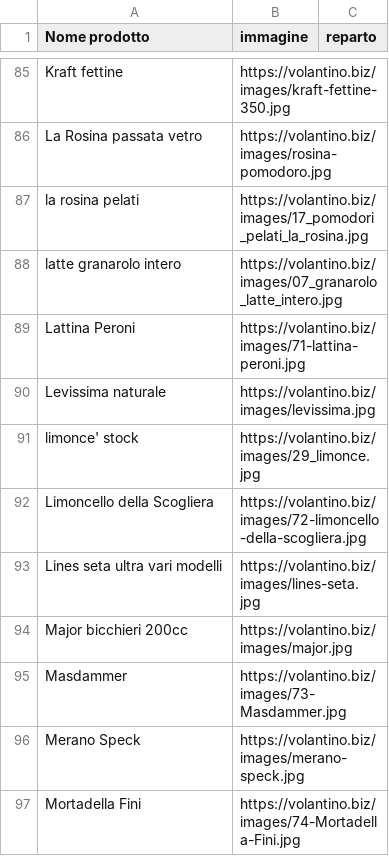
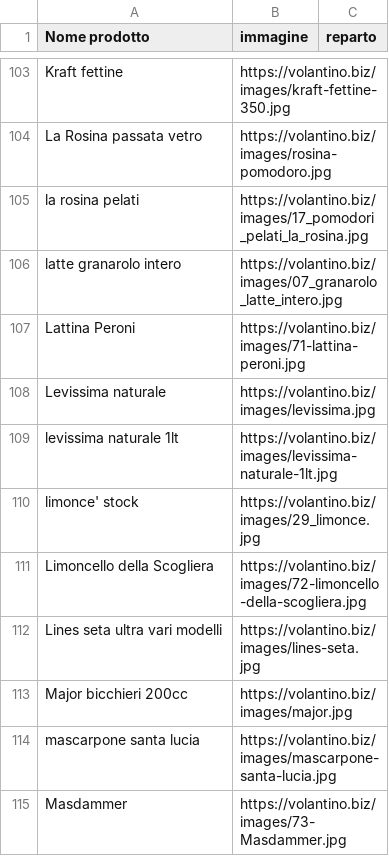
Before and after one commit to AlessandroSfratta/volantino-project, a CSV file: archivio generale.csv, drawn as a sheet; only a part is shown, gaps mark what is left out; the shorter side is filled out with more unchanged rows; the diff covers the shown part only; the diff names each change by its address in the sheet, - before the commit and + after, or states it on an @@ line.

```diff
--- a/archivio generale.csv
+++ b/archivio generale.csv
+row 109: levissima naturale 1lt | https://volantino.biz/images/levissima-naturale-1lt.jpg
+row 114: mascarpone santa lucia | https://volantino.biz/images/mascarpone-santa-lucia.jpg
```
Also changed, not shown: 37 added rows, 2 removed rows and 5 edited cells elsewhere in this file, 9 other files.
